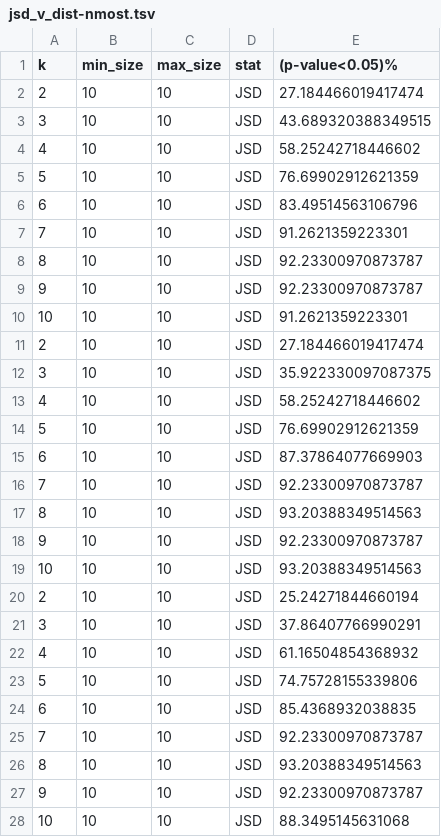
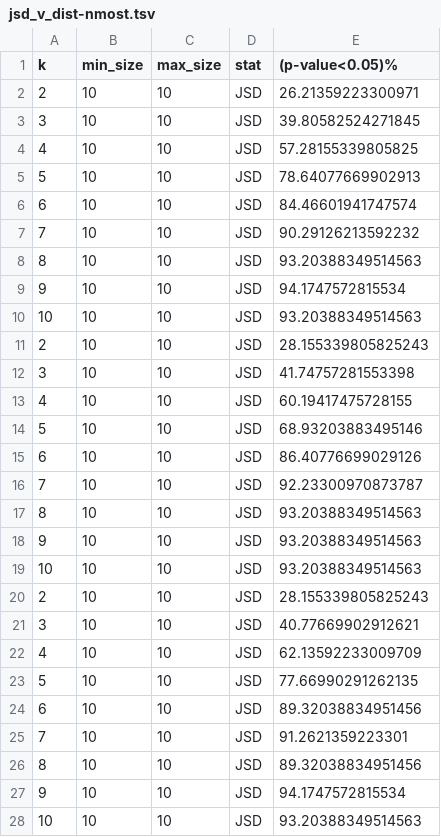
Before and after one commit to GavinHuttley/DiverseSeqPaper, a TSV file: paper/nbks/jsd_v_dist-nmost.tsv, drawn as a sheet.

```diff
--- a/paper/nbks/jsd_v_dist-nmost.tsv
+++ b/paper/nbks/jsd_v_dist-nmost.tsv
@@ -1,28 +1,28 @@
 k	min_size	max_size	stat	(p-value<0.05)%
-2	10	10	JSD	27.184466019417474
-3	10	10	JSD	43.689320388349515
-4	10	10	JSD	58.25242718446602
-5	10	10	JSD	76.69902912621359
-6	10	10	JSD	83.49514563106796
-7	10	10	JSD	91.2621359223301
-8	10	10	JSD	92.23300970873787
-9	10	10	JSD	92.23300970873787
-10	10	10	JSD	91.2621359223301
-2	10	10	JSD	27.184466019417474
-3	10	10	JSD	35.922330097087375
-4	10	10	JSD	58.25242718446602
-5	10	10	JSD	76.69902912621359
-6	10	10	JSD	87.37864077669903
+2	10	10	JSD	26.21359223300971
+3	10	10	JSD	39.80582524271845
+4	10	10	JSD	57.28155339805825
+5	10	10	JSD	78.64077669902913
+6	10	10	JSD	84.46601941747574
+7	10	10	JSD	90.29126213592232
+8	10	10	JSD	93.20388349514563
+9	10	10	JSD	94.1747572815534
+10	10	10	JSD	93.20388349514563
+2	10	10	JSD	28.155339805825243
+3	10	10	JSD	41.74757281553398
+4	10	10	JSD	60.19417475728155
+5	10	10	JSD	68.93203883495146
+6	10	10	JSD	86.40776699029126
 7	10	10	JSD	92.23300970873787
 8	10	10	JSD	93.20388349514563
-9	10	10	JSD	92.23300970873787
+9	10	10	JSD	93.20388349514563
 10	10	10	JSD	93.20388349514563
-2	10	10	JSD	25.24271844660194
-3	10	10	JSD	37.86407766990291
-4	10	10	JSD	61.16504854368932
-5	10	10	JSD	74.75728155339806
-6	10	10	JSD	85.4368932038835
-7	10	10	JSD	92.23300970873787
-8	10	10	JSD	93.20388349514563
-9	10	10	JSD	92.23300970873787
-10	10	10	JSD	88.3495145631068
+2	10	10	JSD	28.155339805825243
+3	10	10	JSD	40.77669902912621
+4	10	10	JSD	62.13592233009709
+5	10	10	JSD	77.66990291262135
+6	10	10	JSD	89.32038834951456
+7	10	10	JSD	91.2621359223301
+8	10	10	JSD	89.32038834951456
+9	10	10	JSD	94.1747572815534
+10	10	10	JSD	93.20388349514563
```
Also changed, not shown: 5 other files.
